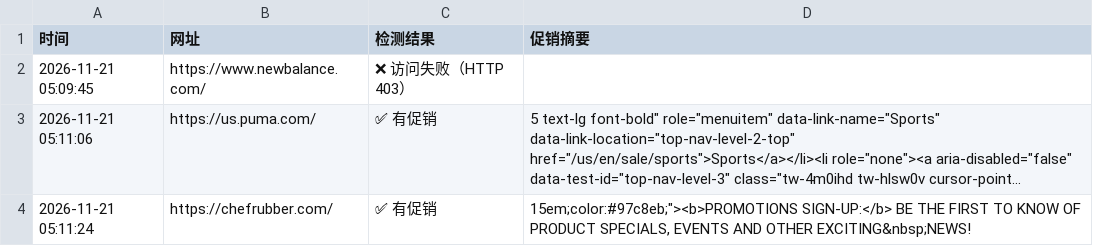
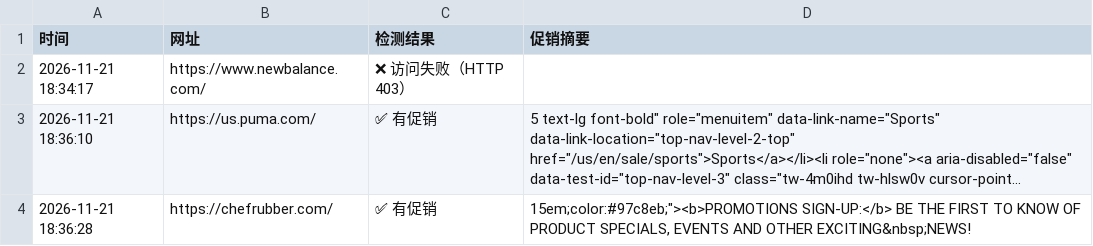
Before and after one commit to Didi11201/ai-site-monitor, a CSV file: results.csv, drawn as a sheet; long unchanged cells end in …; the diff names each change by its address in the sheet, - before the commit and + after, or states it on an @@ line.

```diff
--- a/results.csv
+++ b/results.csv
-A2 (时间): 2026-11-21 05:09:45
+A2 (时间): 2026-11-21 18:34:17
-A3 (时间): 2026-11-21 05:11:06
+A3 (时间): 2026-11-21 18:36:10
-A4 (时间): 2026-11-21 05:11:24
+A4 (时间): 2026-11-21 18:36:28
```
